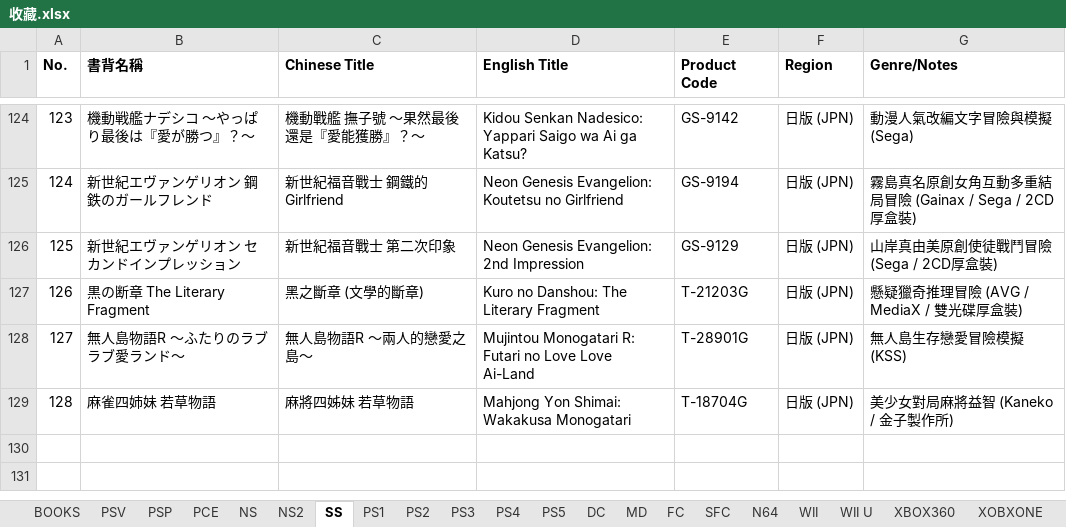
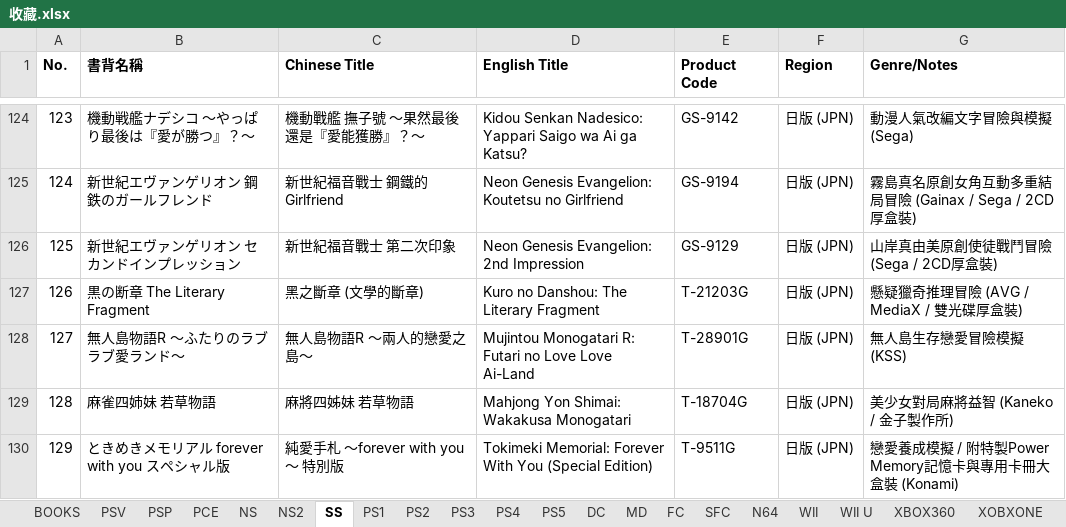
Before and after one commit to Kevinte67228/game-collection-scanner, an Excel workbook: 收藏.xlsx, sheet SS, drawn as a sheet; only a part is shown, gaps mark what is left out; values as stored, in another font and other column widths than the file's, no borders; the diff names each change by its address in the sheet, - before the commit and + after, or states it on an @@ line.

Commit message:
Add SS Tokimeki Memorial Special Box (T-9511G), PS1 Wai Wai Trump Taisen Bundle (HPS-105), and PS3 Idolmaster Cinderella Girls G4U! Vol.1-9 (No.253-261)

```diff
--- a/收藏.xlsx (sheet SS)
+++ b/收藏.xlsx (sheet SS)
+row 130: 129 | ときめきメモリアル forever with you スペシャル版 | 純愛手札 ～forever with you～ 特別版 | Tokimeki Memorial: Forever With You (Special Edition) | T-9511G | 日版 (JPN) | 戀愛養成模擬 / 附特製Power Memory記憶卡與專用卡冊大盒裝 (Konami)
```
Also changed, not shown: sheet PS3, sheet PS1, 1 other file.
